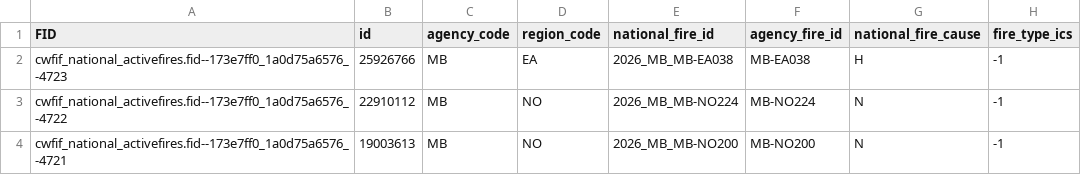
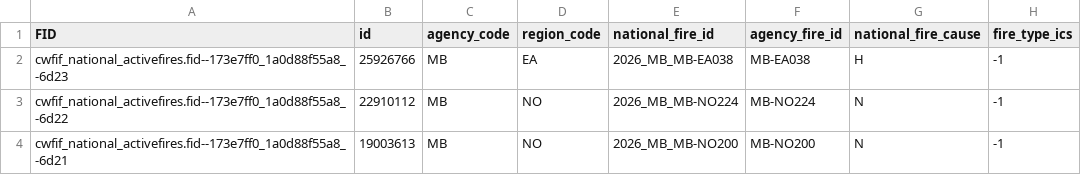
Before and after one commit to jagius/cda-air-quality-compiler, a CSV file: docs/active_fires_mb.csv, drawn as a sheet; only a part is shown; the diff names each change by its address in the sheet, - before the commit and + after, or states it on an @@ line.

```diff
--- a/docs/active_fires_mb.csv
+++ b/docs/active_fires_mb.csv
-A2 (FID): cwfif_national_activefires.fid--173e7ff0_1a0d75a6576_-4723
+A2 (FID): cwfif_national_activefires.fid--173e7ff0_1a0d88f55a8_-6d23
-A3 (FID): cwfif_national_activefires.fid--173e7ff0_1a0d75a6576_-4722
+A3 (FID): cwfif_national_activefires.fid--173e7ff0_1a0d88f55a8_-6d22
-A4 (FID): cwfif_national_activefires.fid--173e7ff0_1a0d75a6576_-4721
+A4 (FID): cwfif_national_activefires.fid--173e7ff0_1a0d88f55a8_-6d21
```
Also changed, not shown: docs/active_fires.csv, docs/active_fires_ab.csv, 8 other files.
